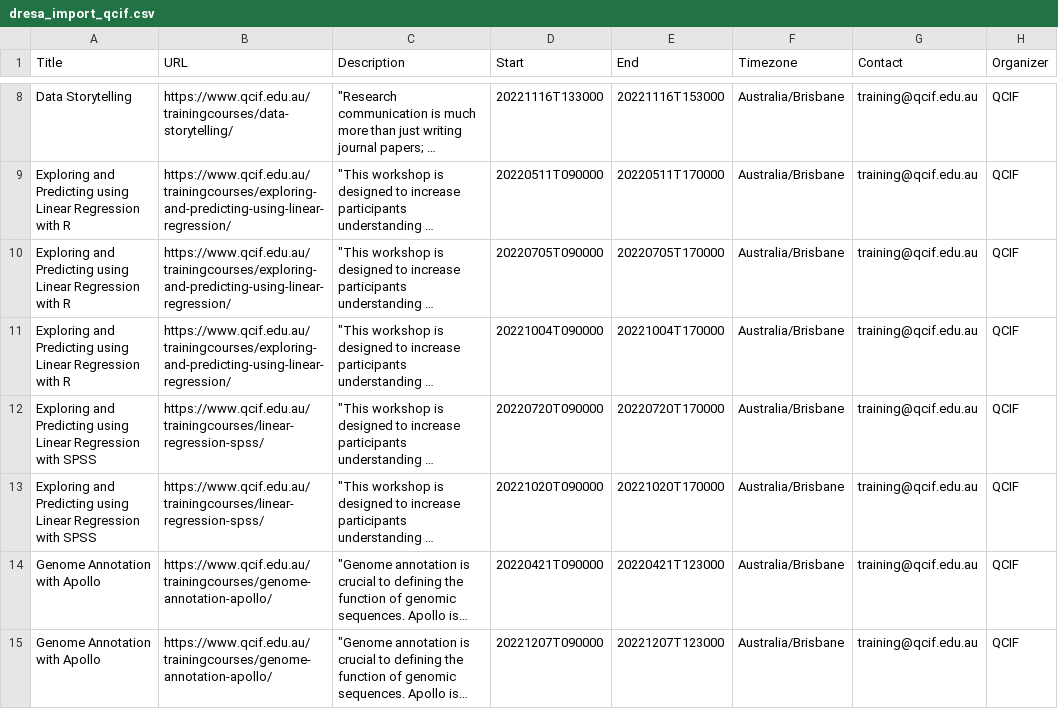
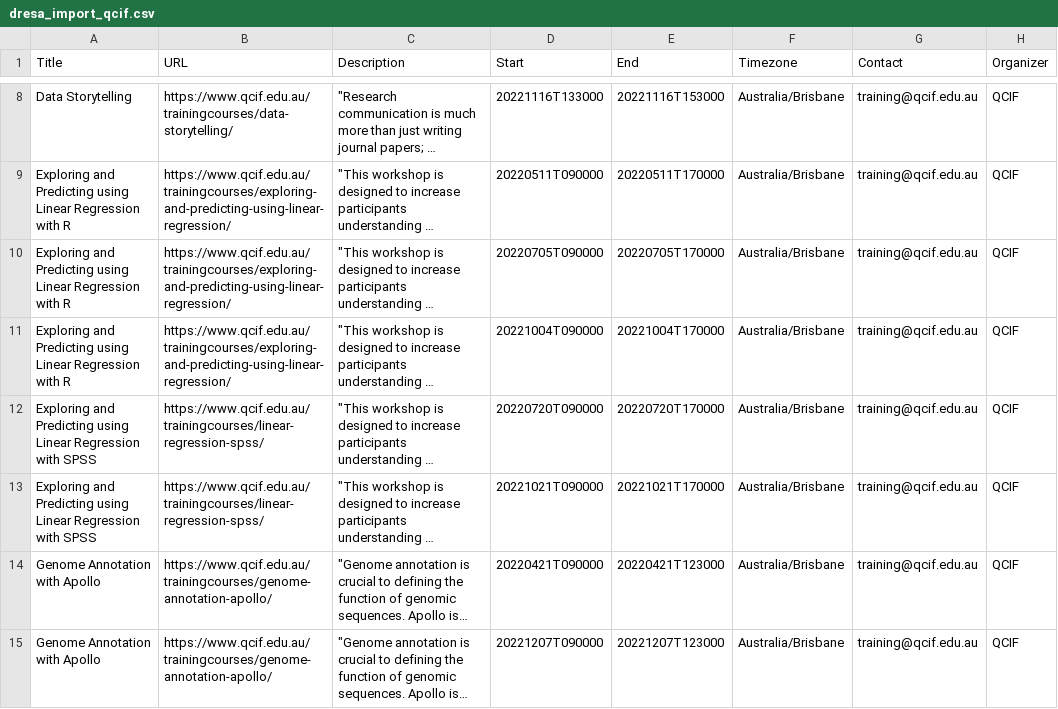
Before and after one commit to qcif-training/common_reference, a CSV file: dresa_uploads/dresa_import_qcif.csv, drawn as a sheet; only a part is shown, gaps mark what is left out; long unchanged cells end in …; the diff names each change by its address in the sheet, - before the commit and + after, or states it on an @@ line.

Commit message:
Update dresa_import_qcif.csv

```diff
--- a/dresa_uploads/dresa_import_qcif.csv
+++ b/dresa_uploads/dresa_import_qcif.csv
-D13 (Start): 20221020T090000
+D13 (Start): 20221021T090000
-E13 (End): 20221020T170000
+E13 (End): 20221021T170000
```
